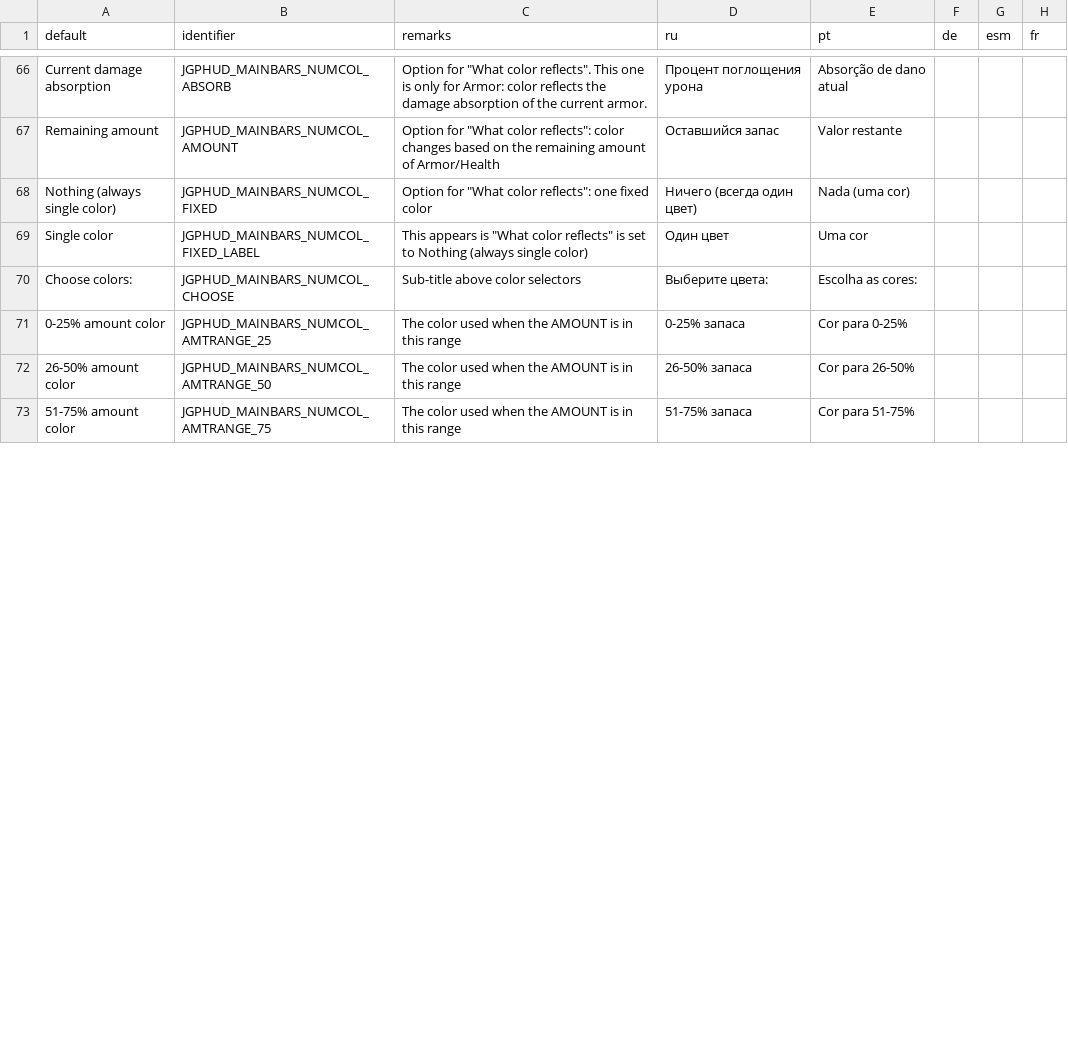
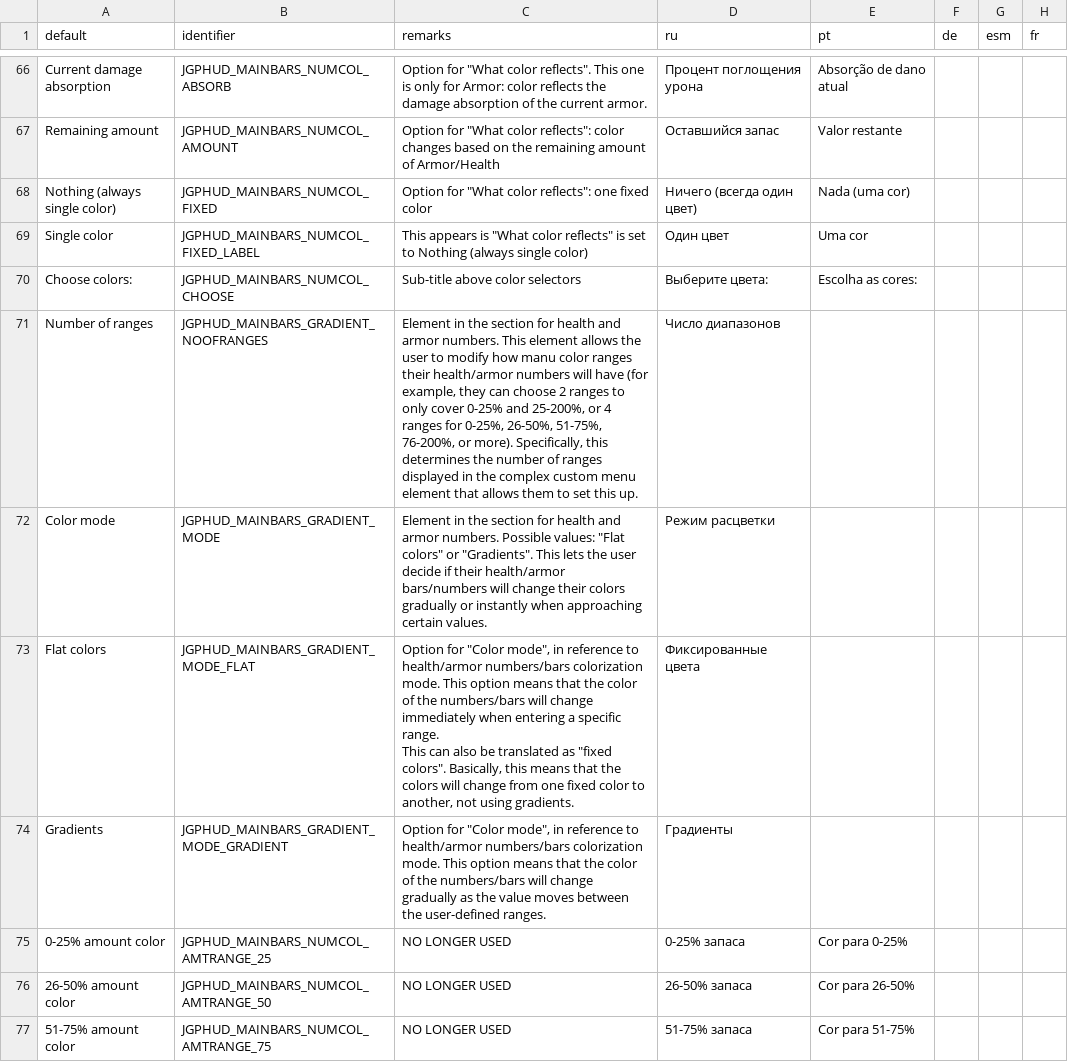
Before and after one commit to jekyllgrim/UniversalFlexibleHUD, a CSV file: LANGUAGE.csv, drawn as a sheet; only a part is shown, gaps mark what is left out; the diff covers the shown part only.

Commit message:
Added new LANGUAGE strings

```diff
--- a/LANGUAGE.csv
+++ b/LANGUAGE.csv
@@ -80,4 +80,9 @@ Single color,JGPHUD_MAINBARS_NUMCOL_FIXED_LABEL,"This appears is ""What color re
 Choose colors:,JGPHUD_MAINBARS_NUMCOL_CHOOSE,Sub-title above color selectors,Выберите цвета:,Escolha as cores:,,,
-0-25% amount color,JGPHUD_MAINBARS_NUMCOL_AMTRANGE_25,The color used when the AMOUNT is in this range,0-25% запаса,Cor para 0-25%,,,
-26-50% amount color,JGPHUD_MAINBARS_NUMCOL_AMTRANGE_50,The color used when the AMOUNT is in this range,26-50% запаса,Cor para 26-50%,,,
-51-75% amount color,JGPHUD_MAINBARS_NUMCOL_AMTRANGE_75,The color used when the AMOUNT is in this range,51-75% запаса,Cor para 51-75%,,,
+Number of ranges,JGPHUD_MAINBARS_GRADIENT_NOOFRANGES,"Element in the section for health and armor numbers. This element allows the user to modify how manu color ranges their health/armor numbers will have (for example, they can choose 2 ranges to only cover 0-25% and 25-200%, or 4 ranges for 0-25%, 26-50%, 51-75%, 76-200%, or more). Specifically, this determines the number of ranges displayed in the complex custom menu element that allows them to set this up.",Число диапазонов,,,,
+Color mode,JGPHUD_MAINBARS_GRADIENT_MODE,"Element in the section for health and armor numbers. Possible values: ""Flat colors"" or ""Gradients"". This lets the user decide if their health/armor bars/numbers will change their colors gradually or instantly when approaching certain values.",Режим расцветки,,,,
+Flat colors,JGPHUD_MAINBARS_GRADIENT_MODE_FLAT,"Option for ""Color mode"", in reference to health/armor numbers/bars colorization mode. This option means that the color of the numbers/bars will change immediately when entering a specific range.
+This can also be translated as ""fixed colors"". Basically, this means that the colors will change from one fixed color to another, not using gradients.",Фиксированные цвета,,,,
+Gradients,JGPHUD_MAINBARS_GRADIENT_MODE_GRADIENT,"Option for ""Color mode"", in reference to health/armor numbers/bars colorization mode. This option means that the color of the numbers/bars will change gradually as the value moves between the user-defined ranges.",Градиенты,,,,
+0-25% amount color,JGPHUD_MAINBARS_NUMCOL_AMTRANGE_25,NO LONGER USED,0-25% запаса,Cor para 0-25%,,,
+26-50% amount color,JGPHUD_MAINBARS_NUMCOL_AMTRANGE_50,NO LONGER USED,26-50% запаса,Cor para 26-50%,,,
+51-75% amount color,JGPHUD_MAINBARS_NUMCOL_AMTRANGE_75,NO LONGER USED,51-75% запаса,Cor para 51-75%,,,
```
Also changed, not shown: 9 edited cells elsewhere in this file, 2 other files.
